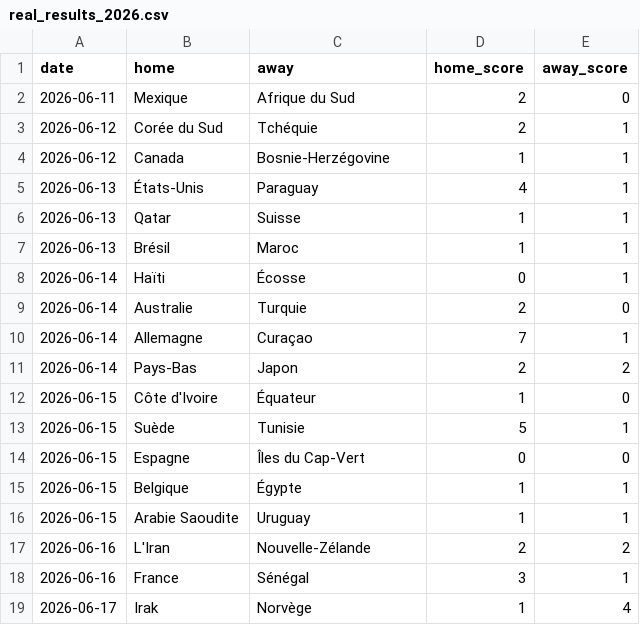
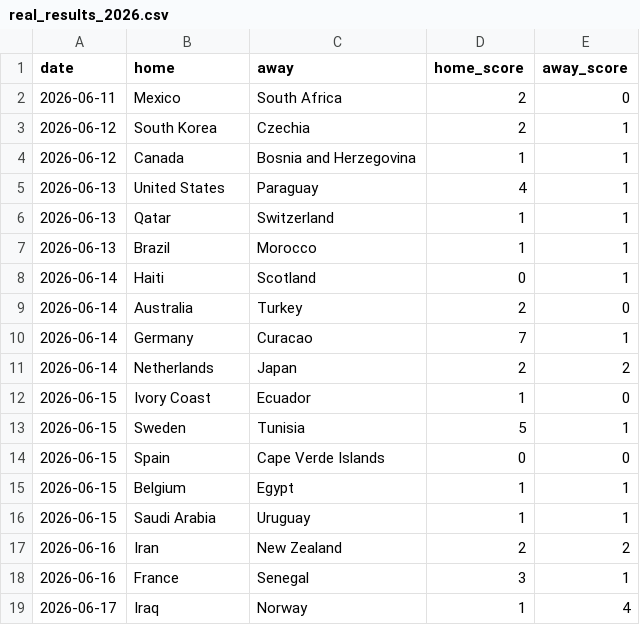
Before and after one commit to 16Maxence/football-world-cup-2026, a CSV file: real_results_2026.csv, drawn as a sheet; only a part is shown; the diff covers the shown part only.

Commit message:
Update real_results_2026.csv

```diff
--- a/real_results_2026.csv
+++ b/real_results_2026.csv
@@ -1,19 +1,19 @@
 date,home,away,home_score,away_score
-2026-06-11,Mexique,Afrique du Sud,2,0
-2026-06-12,Corée du Sud,Tchéquie,2,1
-2026-06-12,Canada,Bosnie-Herzégovine,1,1
-2026-06-13,États-Unis,Paraguay,4,1
-2026-06-13,Qatar,Suisse,1,1
-2026-06-13,Brésil,Maroc,1,1
-2026-06-14,Haïti,Écosse,0,1
-2026-06-14,Australie,Turquie,2,0
-2026-06-14,Allemagne,Curaçao,7,1
-2026-06-14,Pays-Bas,Japon,2,2
-2026-06-15,Côte d'Ivoire,Équateur,1,0
-2026-06-15,Suède,Tunisie,5,1
-2026-06-15,Espagne,Îles du Cap-Vert,0,0
-2026-06-15,Belgique,Égypte,1,1
-2026-06-15,Arabie Saoudite,Uruguay,1,1
-2026-06-16,L'Iran,Nouvelle-Zélande,2,2
-2026-06-16,France,Sénégal,3,1
-2026-06-17,Irak,Norvège,1,4
+2026-06-11,Mexico,South Africa,2,0
+2026-06-12,South Korea,Czechia,2,1
+2026-06-12,Canada,Bosnia and Herzegovina,1,1
+2026-06-13,United States,Paraguay,4,1
+2026-06-13,Qatar,Switzerland,1,1
+2026-06-13,Brazil,Morocco,1,1
+2026-06-14,Haiti,Scotland,0,1
+2026-06-14,Australia,Turkey,2,0
+2026-06-14,Germany,Curacao,7,1
+2026-06-14,Netherlands,Japan,2,2
+2026-06-15,Ivory Coast,Ecuador,1,0
+2026-06-15,Sweden,Tunisia,5,1
+2026-06-15,Spain,Cape Verde Islands,0,0
+2026-06-15,Belgium,Egypt,1,1
+2026-06-15,Saudi Arabia,Uruguay,1,1
+2026-06-16,Iran,New Zealand,2,2
+2026-06-16,France,Senegal,3,1
+2026-06-17,Iraq,Norway,1,4
```
Also changed, not shown: 100 edited cells elsewhere in this file.
